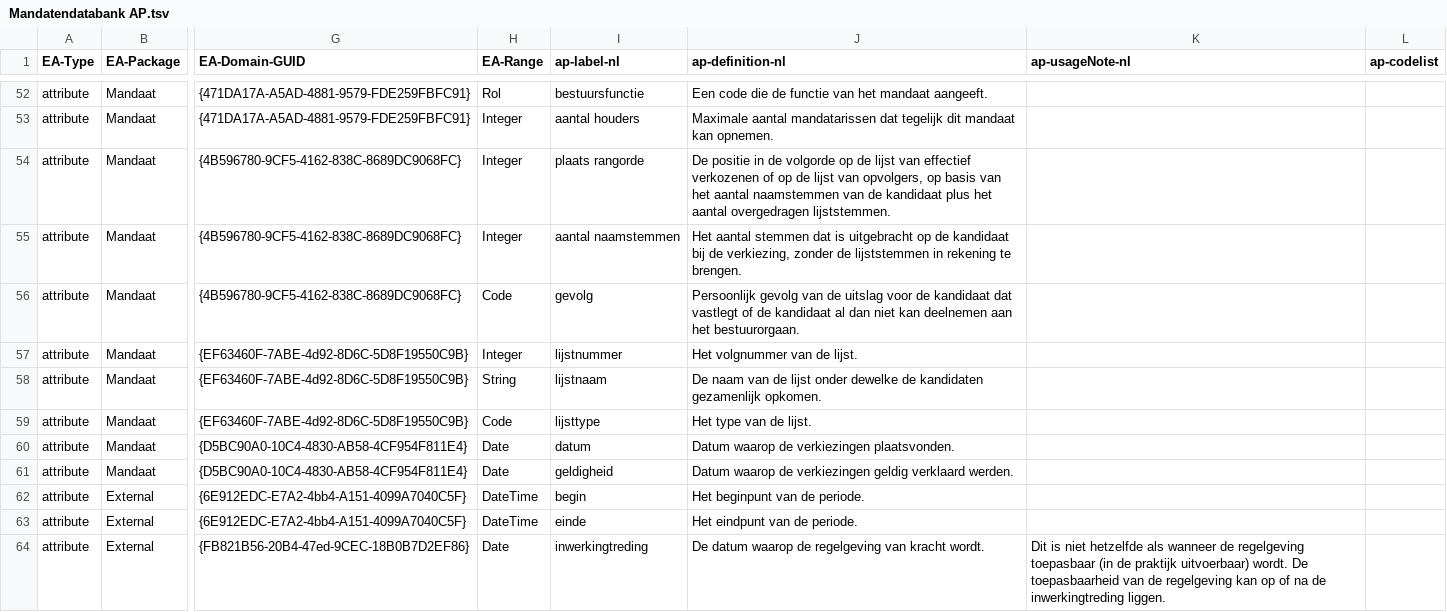
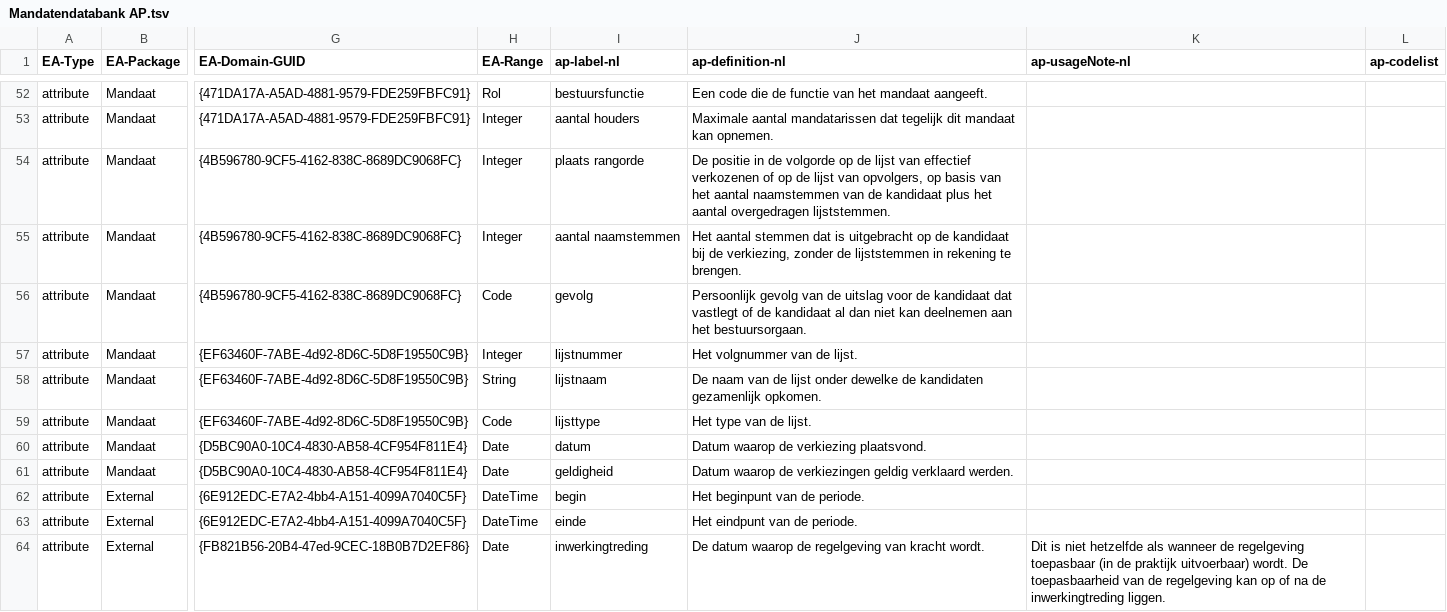
Before and after one commit to Informatievlaanderen/Data.Vlaanderen.be, a TSV file: src/Mandatendatabank AP.tsv, drawn as a sheet; only a part is shown, gaps mark what is left out; the diff covers the shown part only; the diff names each change by its address in the sheet, - before the commit and + after, or states it on an @@ line.

```diff
--- a/src/Mandatendatabank AP.tsv
+++ b/src/Mandatendatabank AP.tsv
-J56 (ap-definition-nl): …aan het bestuurorgaan.
+J56 (ap-definition-nl): …aan het bestuursorgaan.
-J60 (ap-definition-nl): Datum waarop de verkiezingen plaatsvonden.
+J60 (ap-definition-nl): Datum waarop de verkiezing plaatsvond.
```
Also changed, not shown: 2 added rows, 2 removed rows and 17 moved rows elsewhere in this file, src/Besluit Publicatie AP.tsv, 8 other files.
